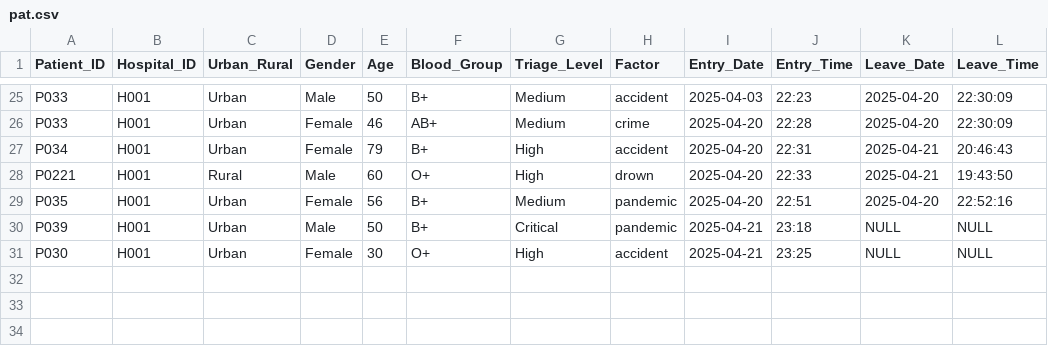
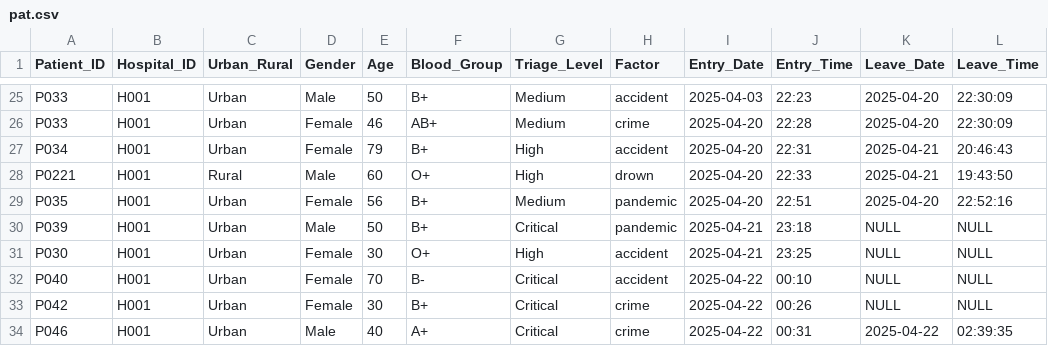
Before and after one commit to Gopika-3747/smart-er2, a CSV file: pat.csv, drawn as a sheet; only a part is shown, gaps mark what is left out.

```diff
--- a/pat.csv
+++ b/pat.csv
@@ -31 +31,4 @@ P039,H001,Urban,Male,50,B+,Critical,pandemic,2025-04-21,23:18,NULL,NULL
 P030,H001,Urban,Female,30,O+,High,accident,2025-04-21,23:25,NULL,NULL
+P040,H001,Urban,Female,70,B-,Critical,accident,2025-04-22,00:10,NULL,NULL
+P042,H001,Urban,Female,30,B+,Critical,crime,2025-04-22,00:26,NULL,NULL
+P046,H001,Urban,Male,40,A+,Critical,crime,2025-04-22,00:31,2025-04-22,02:39:35
```
Also changed, not shown: list.csv, 7 other files.
